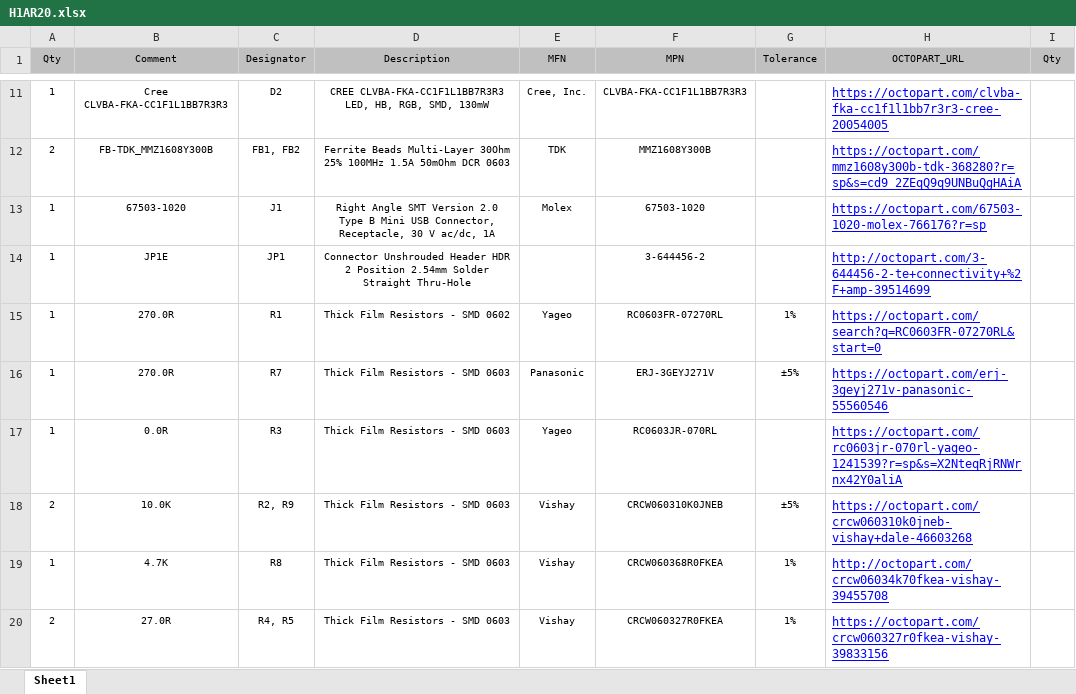
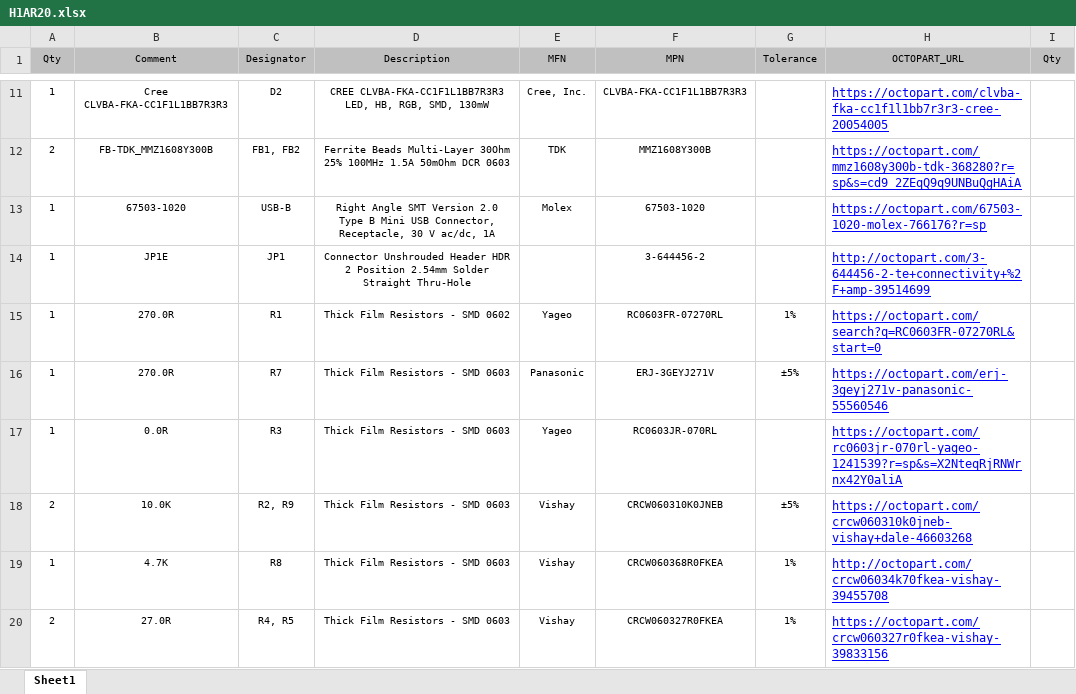
Before and after one commit to HexabitzPlatform/H1AR2x-Hardware, an Excel workbook: H1AR20/Released/BOM/H1AR20.xlsx, sheet Sheet1, drawn as a sheet; only a part is shown, gaps mark what is left out; values as stored, in another font and other column widths than the file's, no borders; the diff names each change by its address in the sheet, - before the commit and + after, or states it on an @@ line.

Commit message:
fixed BOM

```diff
--- a/H1AR20/Released/BOM/H1AR20.xlsx (sheet Sheet1)
+++ b/H1AR20/Released/BOM/H1AR20.xlsx (sheet Sheet1)
-C13 (Designator): J1
+C13 (Designator): USB-B
```
